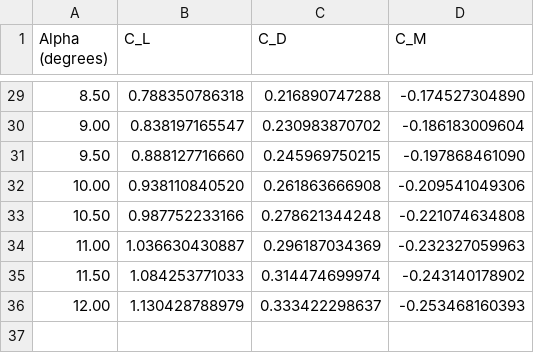
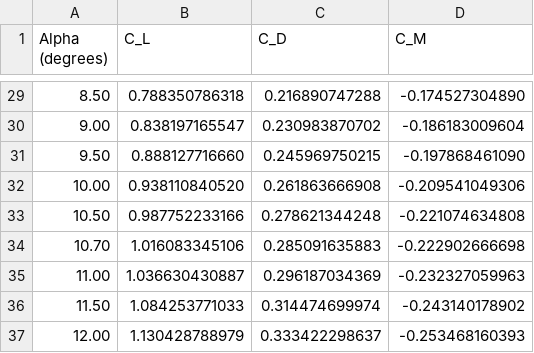
Before and after one commit to NhanT2002/Euler_VLM, a CSV file: Euler_database/database/x.6/mach_1.00.csv, drawn as a sheet; only a part is shown, gaps mark what is left out; the diff names each change by its address in the sheet, - before the commit and + after, or states it on an @@ line.

```diff
--- a/Euler_database/database/x.6/mach_1.00.csv
+++ b/Euler_database/database/x.6/mach_1.00.csv
+row 34: 10.70 | 1.016083345106 | 0.285091635883 | -0.222902666698
```
Also changed, not shown: Euler_database/database/x.6/mach_0.90.csv, Euler_database/database/x.6/mach_1.30.csv, 4 other files.
